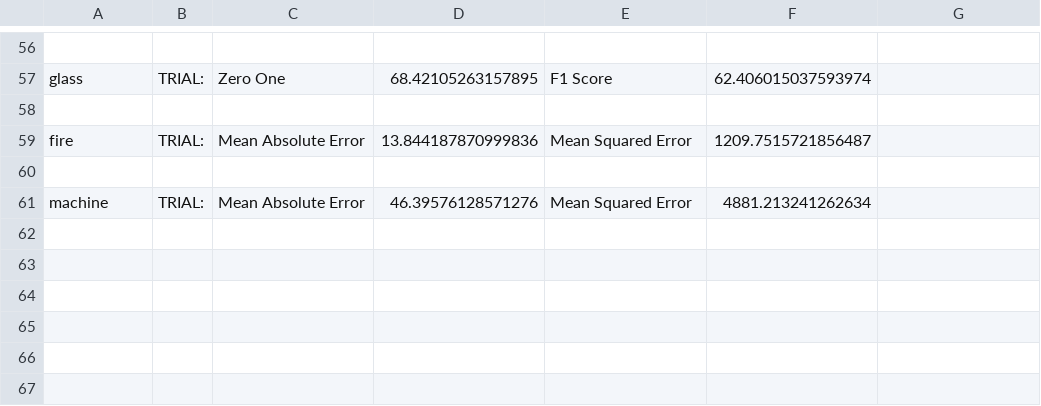
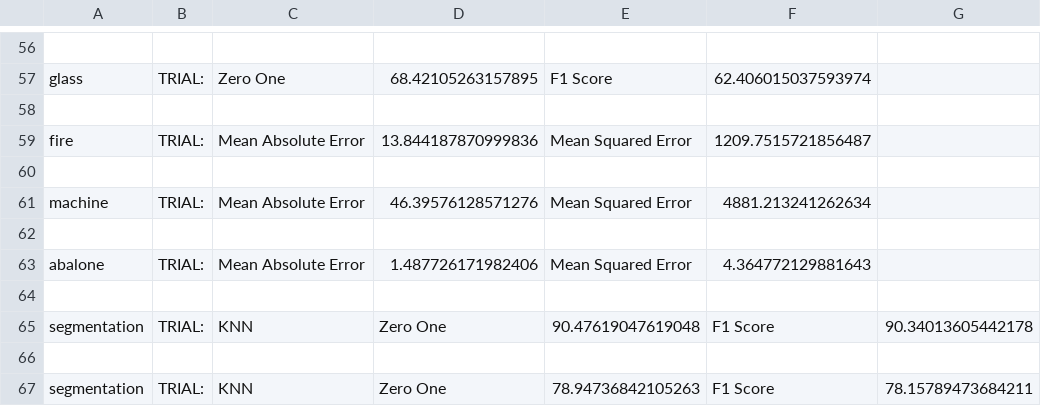
Before and after one commit to Stonen2/MachineLearning, a CSV file: Project 2/KNNResults.csv, drawn as a sheet; only a part is shown, gaps mark what is left out; the diff names each change by its address in the sheet, - before the commit and + after, or states it on an @@ line.

```diff
--- a/Project 2/KNNResults.csv
+++ b/Project 2/KNNResults.csv
+row 62: (empty)
+row 63: abalone | TRIAL: | Mean Absolute Error | 1.487726171982406 | Mean Squared Error | 4.364772129881643
+row 64: (empty)
+row 65: segmentation | TRIAL: | KNN | Zero One | 90.47619047619048 | F1 Score | 90.34013605442178
+row 66: (empty)
+row 67: segmentation | TRIAL: | KNN | Zero One | 78.94736842105263 | F1 Score | 78.15789473684211
```
Also changed, not shown: 1 other file.
